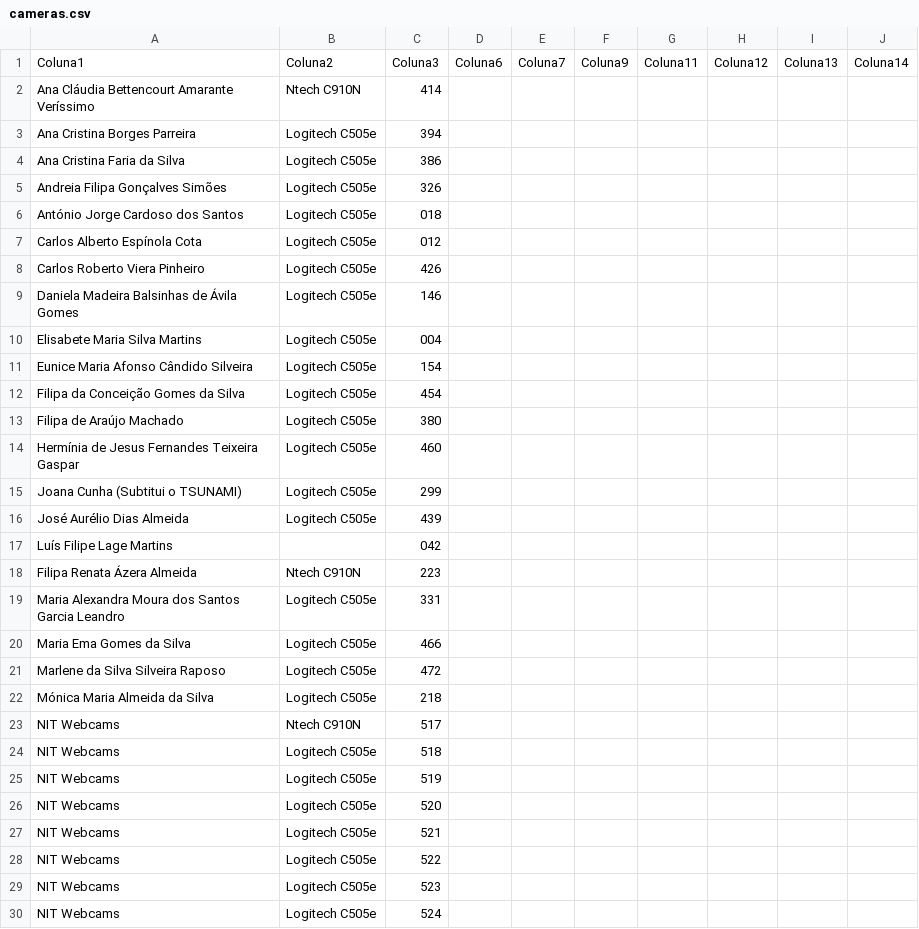
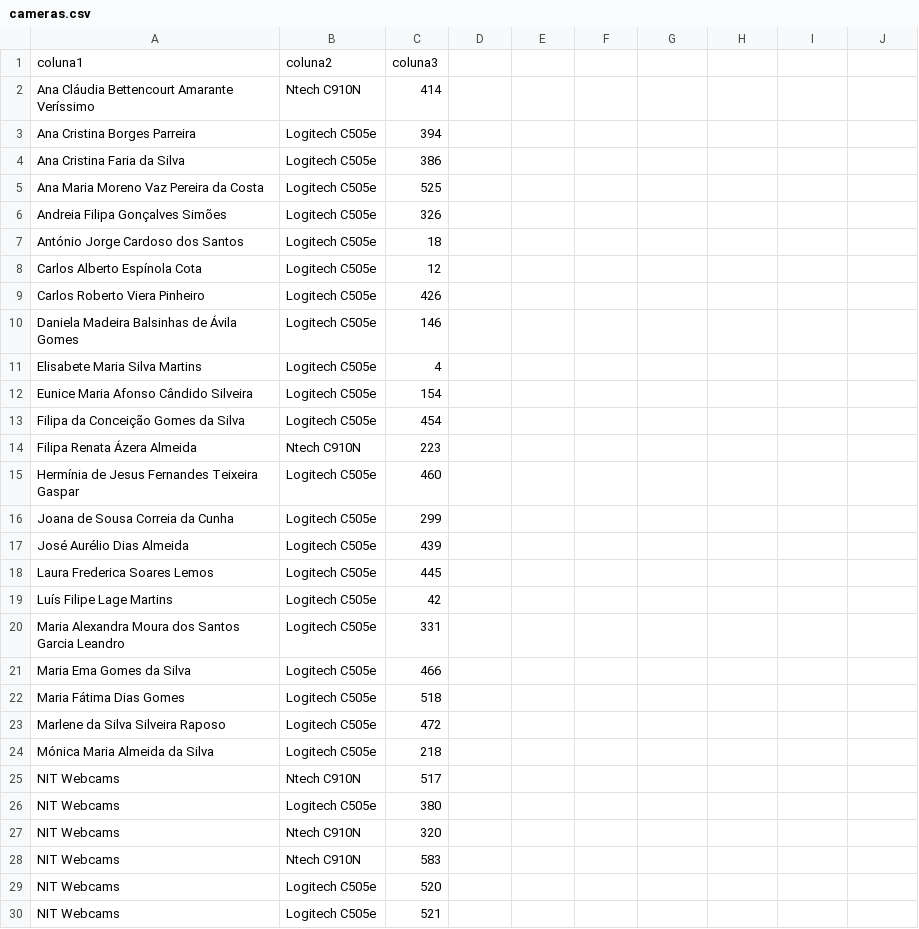
Before and after one commit to RafaelPereira014/gestao_material, a CSV file: static/files/cameras.csv, drawn as a sheet; only a part is shown; the shorter side is filled out with more unchanged rows; the diff covers the shown part only.

Commit message:
add values to db

```diff
--- a/static/files/cameras.csv
+++ b/static/files/cameras.csv
@@ -1 +1 @@
-Coluna1;Coluna2;Coluna3;Coluna6;Coluna7;Coluna9;Coluna11;Coluna12;Coluna13;Coluna14;
+coluna1;coluna2;coluna3
@@ -4,0 +5 @@ Ana Cristina Faria da Silva;Logitech C505e;386;;;;;;;;
+Ana Maria Moreno Vaz Pereira da Costa;Logitech C505e;525
@@ -6,2 +7,2 @@ Andreia Filipa Gonçalves Simões;Logitech C505e;326;;;;;;;;
-António Jorge Cardoso dos Santos;Logitech C505e;018;;;;;;;;
-Carlos Alberto Espínola Cota;Logitech C505e;012;;;;;;;;
+António Jorge Cardoso dos Santos;Logitech C505e;18
+Carlos Alberto Espínola Cota;Logitech C505e;12
@@ -10 +11 @@ Daniela Madeira Balsinhas de Ávila Gomes;Logitech C505e;146;;;;;;;;
-Elisabete Maria Silva Martins;Logitech C505e;004;;;;;;;;
+Elisabete Maria Silva Martins;Logitech C505e;4
@@ -13 +14 @@ Filipa da Conceição Gomes da Silva;Logitech C505e;454;;;;;;;;
-Filipa de Araújo Machado;Logitech C505e;380;;;;;;;;
+Filipa Renata Ázera Almeida;Ntech C910N;223
@@ -15 +16 @@ Hermínia de Jesus Fernandes Teixeira Gaspar;Logitech C505e;460;;;;;;;;
-Joana Cunha (Subtitui o TSUNAMI);Logitech C505e;299;;;;;;;;
+Joana de Sousa Correia da Cunha;Logitech C505e;299
@@ -17,2 +18,2 @@ José Aurélio Dias Almeida;Logitech C505e;439;;;;;;;;
-Luís Filipe Lage Martins;;042;;;;;;;;
-Filipa Renata Ázera Almeida;Ntech C910N;223;;;;;;;;
+Laura Frederica Soares Lemos;Logitech C505e;445
+Luís Filipe Lage Martins;Logitech C505e;42
@@ -20,0 +22 @@ Maria Ema Gomes da Silva;Logitech C505e;466;;;;;;;;
+Maria Fátima Dias Gomes;Logitech C505e;518
@@ -24,2 +26,3 @@ NIT Webcams;Ntech C910N;517;;;;;;;;
-NIT Webcams;Logitech C505e;518;;;;;;;;
-NIT Webcams;Logitech C505e;519;;;;;;;;
+NIT Webcams;Logitech C505e;380
+NIT Webcams;Ntech C910N;320
+NIT Webcams;Ntech C910N;583
```
Also changed, not shown: 2 added rows, 4 removed rows and 2 edited cells elsewhere in this file, static/files/headsets.csv, static/files/monitores2.csv, 10 other files.
